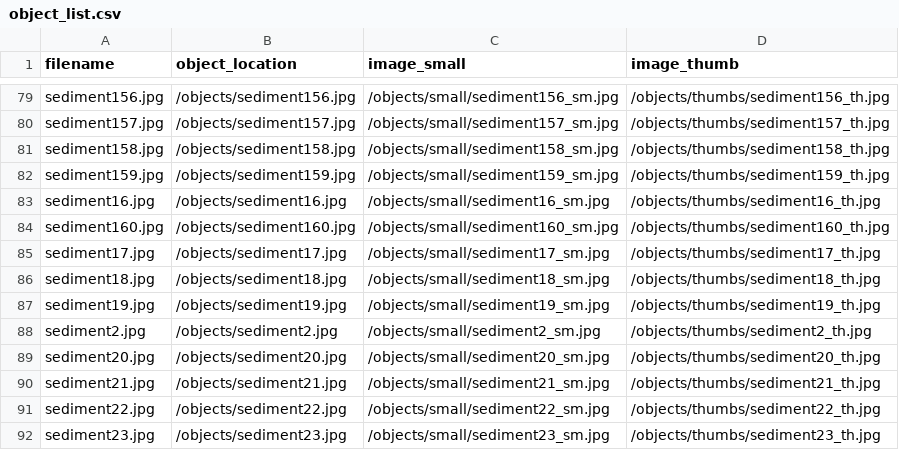
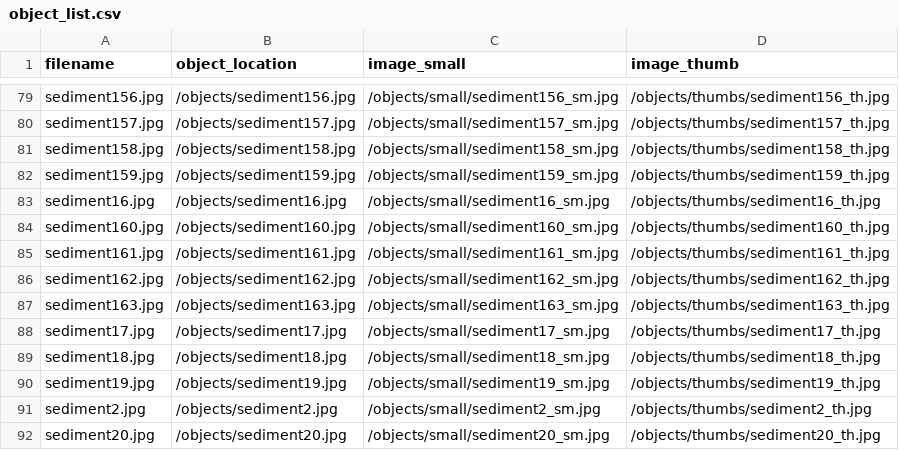
Before and after one commit to thecdil/sediment, a CSV file: objects/object_list.csv, drawn as a sheet; only a part is shown, gaps mark what is left out; the shorter side is filled out with more unchanged rows; the diff names each change by its address in the sheet, - before the commit and + after, or states it on an @@ line.

```diff
--- a/objects/object_list.csv
+++ b/objects/object_list.csv
+row 85: sediment161.jpg | /objects/sediment161.jpg | /objects/small/sediment161_sm.jpg | /objects/thumbs/sediment161_th.jpg
+row 86: sediment162.jpg | /objects/sediment162.jpg | /objects/small/sediment162_sm.jpg | /objects/thumbs/sediment162_th.jpg
+row 87: sediment163.jpg | /objects/sediment163.jpg | /objects/small/sediment163_sm.jpg | /objects/thumbs/sediment163_th.jpg
```
Also changed, not shown: _data/sedi.csv, 17 other files.
